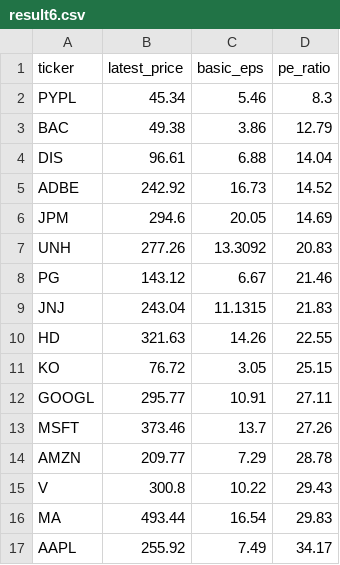
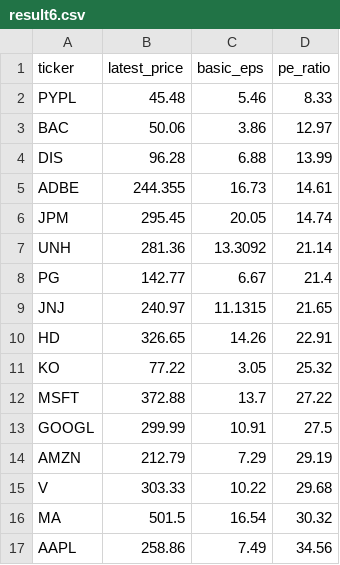
Before and after one commit to laihoangson/financial-analytic, a CSV file: data/query_data/result6.csv, drawn as a sheet; only a part is shown; the diff covers the shown part only.

```diff
--- a/data/query_data/result6.csv
+++ b/data/query_data/result6.csv
@@ -1,17 +1,17 @@
 ticker,latest_price,basic_eps,pe_ratio
-PYPL,45.34,5.46,8.3
-BAC,49.38,3.86,12.79
-DIS,96.61,6.88,14.04
-ADBE,242.92,16.73,14.52
-JPM,294.6,20.05,14.69
-UNH,277.26,13.3092,20.83
-PG,143.12,6.67,21.46
-JNJ,243.04,11.1315,21.83
-HD,321.63,14.26,22.55
-KO,76.72,3.05,25.15
-GOOGL,295.77,10.91,27.11
-MSFT,373.46,13.7,27.26
-AMZN,209.77,7.29,28.78
-V,300.8,10.22,29.43
-MA,493.44,16.54,29.83
-AAPL,255.92,7.49,34.17
+PYPL,45.48,5.46,8.33
+BAC,50.06,3.86,12.97
+DIS,96.28,6.88,13.99
+ADBE,244.355,16.73,14.61
+JPM,295.45,20.05,14.74
+UNH,281.36,13.3092,21.14
+PG,142.77,6.67,21.4
+JNJ,240.97,11.1315,21.65
+HD,326.65,14.26,22.91
+KO,77.22,3.05,25.32
+MSFT,372.88,13.7,27.22
+GOOGL,299.99,10.91,27.5
+AMZN,212.79,7.29,29.19
+V,303.33,10.22,29.68
+MA,501.5,16.54,30.32
+AAPL,258.86,7.49,34.56
```
Also changed, not shown: 9 edited cells elsewhere in this file, data/query_data/result7.csv, data/query_data/result8.csv.
